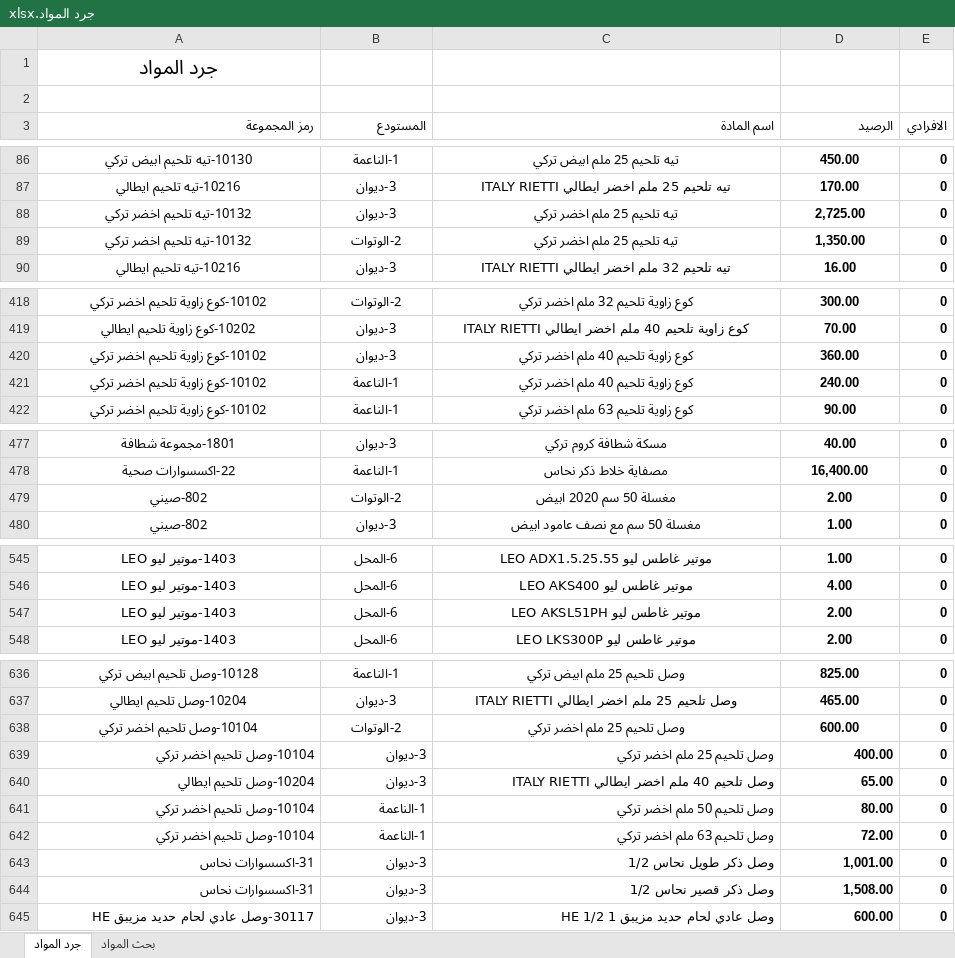
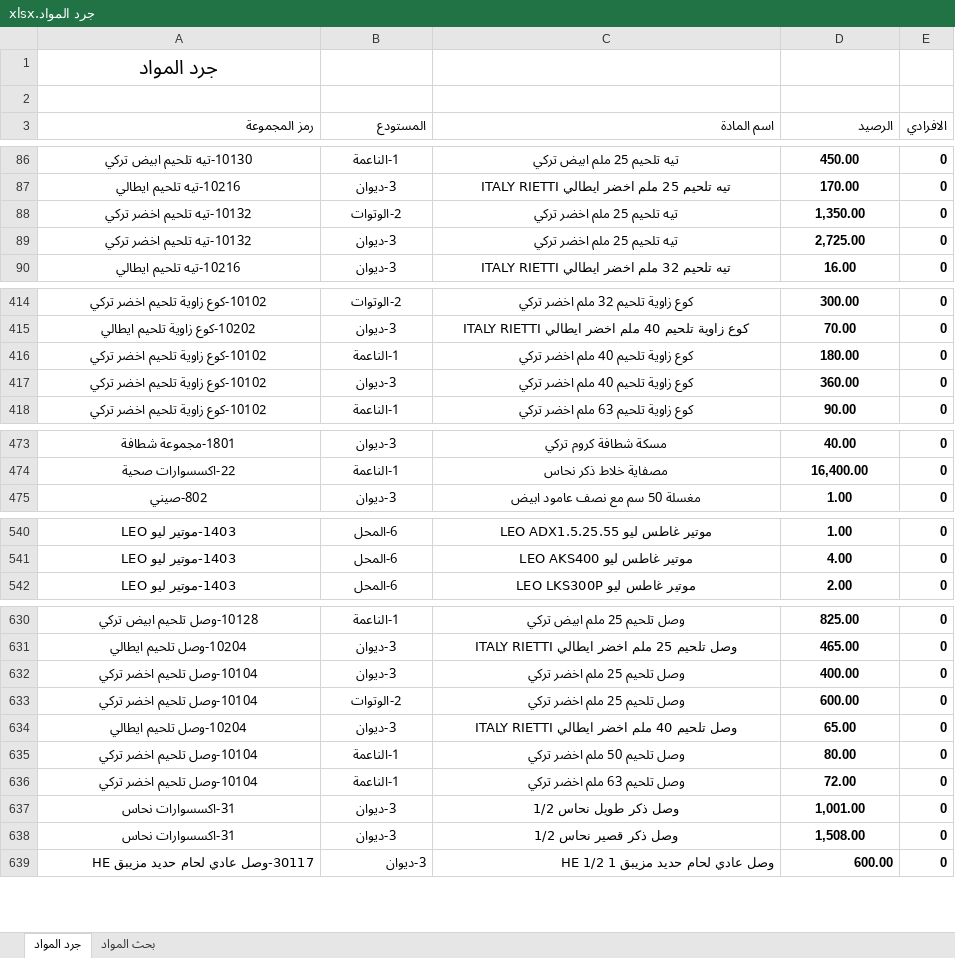
Before and after one commit to dabbousbasta/Dabbous-Al-Basta, an Excel workbook: جرد المواد.xlsx, sheet جرد المواد, drawn as a sheet; only a part is shown, gaps mark what is left out; values as stored, in another font and other column widths than the file's, no borders; removed rows and columns are numbered as before the commit, all else as after; the diff covers the shown part only; the diff names each change by its address in the sheet, - before the commit and + after, or states it on an @@ line.

```diff
--- a/جرد المواد.xlsx (sheet جرد المواد)
+++ b/جرد المواد.xlsx (sheet جرد المواد)
@@ row 89 moved to row 88: 10132-تيه تلحيم اخضر تركي @@
+row 416: 10102-كوع زاوية تلحيم اخضر تركي | 1-الناعمة | كوع زاوية تلحيم 40 ملم اخضر تركي | 180.00 | 0
-row 421: 10102-كوع زاوية تلحيم اخضر تركي | 1-الناعمة | كوع زاوية تلحيم 40 ملم اخضر تركي | 240.00 | 0
-row 479: 802-صيني | 2-الوتوات | مغسلة 50 سم 2020 ابيض | 2.00 | 0
-row 547: 1403-موتير ليو LEO | 6-المحل | موتير غاطس ليو LEO AKSL51PH | 2.00 | 0
@@ row 639 moved to row 632: 10104-وصل تلحيم اخضر تركي @@
-A634:D638 alignment: right
+A634:D638 alignment: center
```
Also changed, not shown: 4 removed rows, 15 moved rows and 11 edited cells elsewhere in this sheet, formulas that keep their value.
